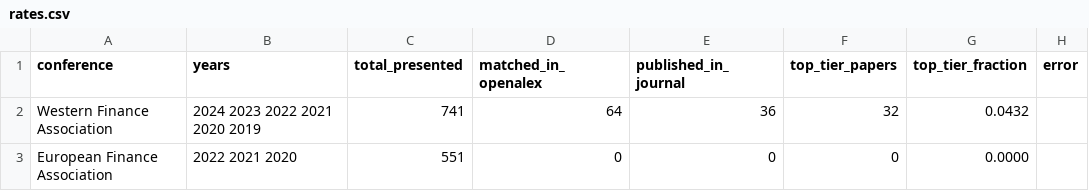
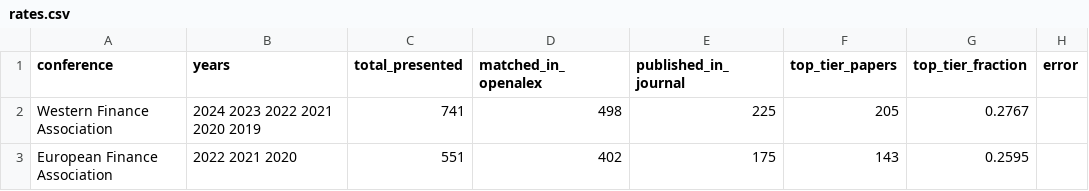
Before and after one commit to theaccountant-ab/publication-analyzer, a CSV file: data/rates.csv, drawn as a sheet.

```diff
--- a/data/rates.csv
+++ b/data/rates.csv
@@ -1,3 +1,3 @@
 conference,years,total_presented,matched_in_openalex,published_in_journal,top_tier_papers,top_tier_fraction,error
-Western Finance Association,2024 2023 2022 2021 2020 2019,741,64,36,32,0.0432,
-European Finance Association,2022 2021 2020,551,0,0,0,0.0000,
+Western Finance Association,2024 2023 2022 2021 2020 2019,741,498,225,205,0.2767,
+European Finance Association,2022 2021 2020,551,402,175,143,0.2595,
```
Also changed, not shown: 3 other files.
